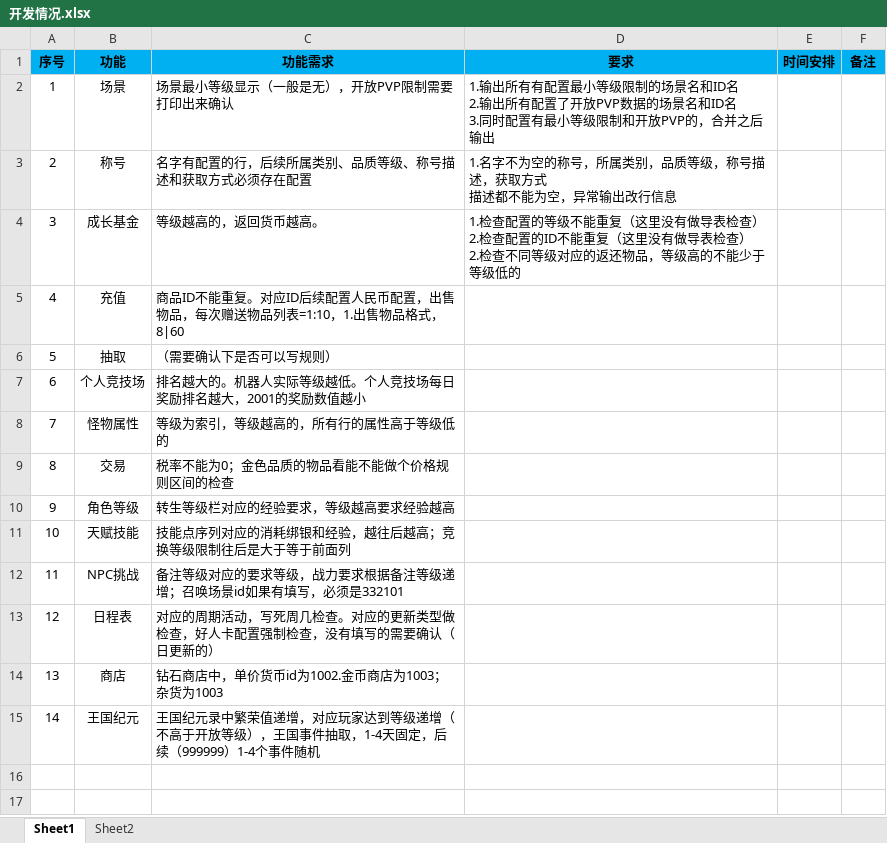
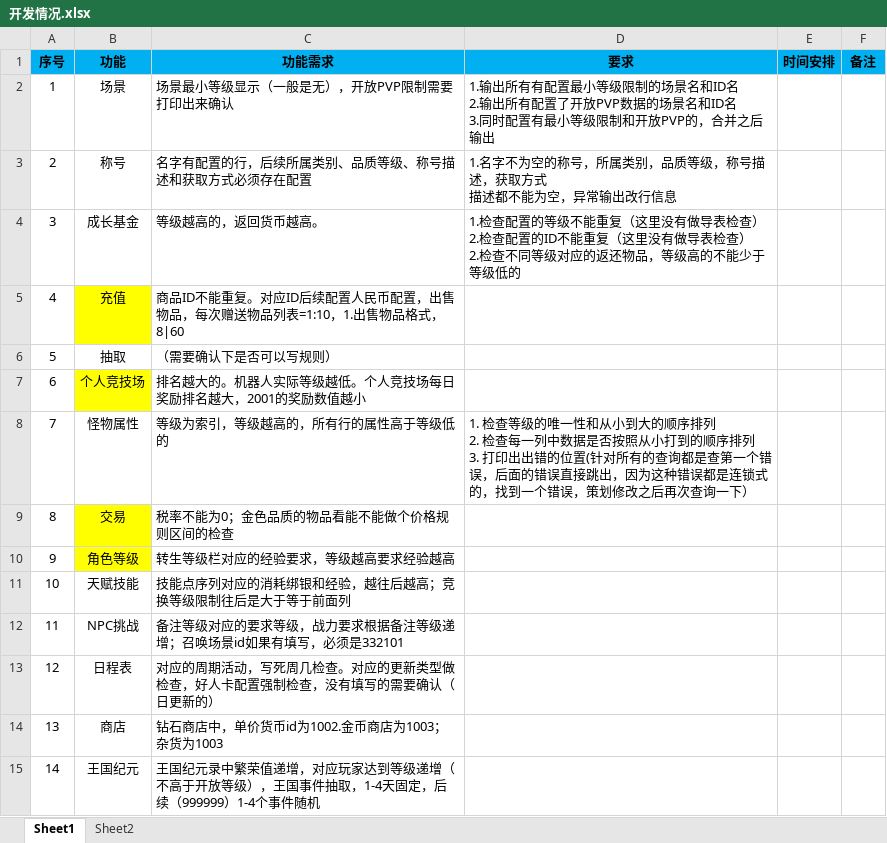
Before and after one commit to jingshuiliushen1990/dataCheck, an Excel workbook: 开发情况.xlsx, sheet Sheet1, drawn as a sheet; values as stored, in another font and other column widths than the file's, no borders; ↵ is a line break in a cell; the diff names each change by its address in the sheet, - before the commit and + after, or states it on an @@ line.

```diff
--- a/开发情况.xlsx (sheet Sheet1)
+++ b/开发情况.xlsx (sheet Sheet1)
-B5 fill: none
+B5 fill: #FFFF00
-B7 fill: none
+B7 fill: #FFFF00
-D8 (要求): (empty)
+D8 (要求): 1. 检查等级的唯一性和从小到大的顺序排列 ↵ 2. 检查每一列中数据是否按照从小打到的顺序排列 ↵ 3. 打印出出错的位置(针对所有的查询都是查第一个错误，后面的错误直接跳出，因为这种错误都是连锁式的，找到一个错误，策划修改之后再次查询一下）
-B9:B10 fill: none
+B9:B10 fill: #FFFF00
```
Also changed, not shown: 5 other files.
